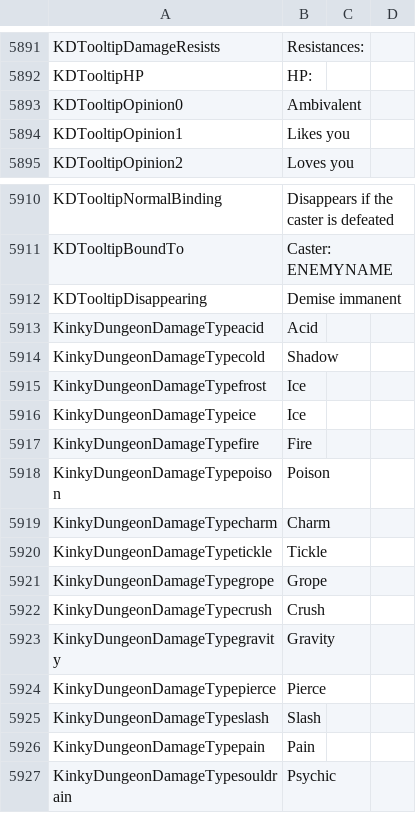
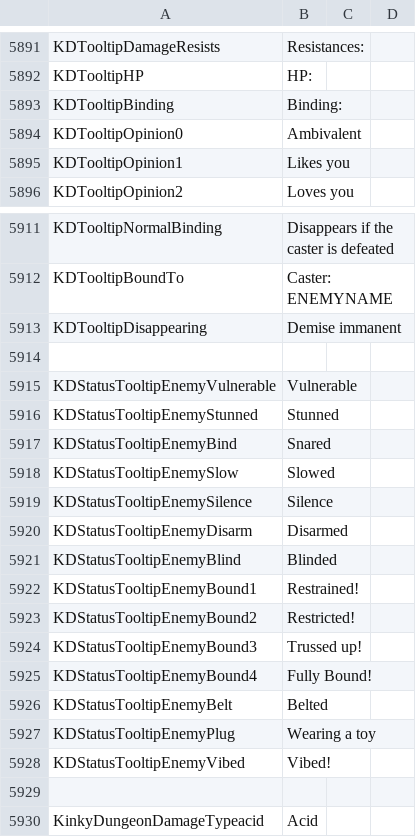
Before and after one commit to Ada18980/KinkiestDungeon, a CSV file: Screens/MiniGame/KinkyDungeon/Text_KinkyDungeon.csv, drawn as a sheet; only a part is shown, gaps mark what is left out; the shorter side is filled out with more unchanged rows; the diff names each change by its address in the sheet, - before the commit and + after, or states it on an @@ line.

Commit message:
Additional tooltips + music

```diff
--- a/Screens/MiniGame/KinkyDungeon/Text_KinkyDungeon.csv
+++ b/Screens/MiniGame/KinkyDungeon/Text_KinkyDungeon.csv
+row 5893: KDTooltipBinding | Binding:
+row 5914: (empty)
+row 5915: KDStatusTooltipEnemyVulnerable | Vulnerable
+row 5916: KDStatusTooltipEnemyStunned | Stunned
+row 5917: KDStatusTooltipEnemyBind | Snared
+row 5918: KDStatusTooltipEnemySlow | Slowed
+row 5919: KDStatusTooltipEnemySilence | Silence
+row 5920: KDStatusTooltipEnemyDisarm | Disarmed
+row 5921: KDStatusTooltipEnemyBlind | Blinded
+row 5922: KDStatusTooltipEnemyBound1 | Restrained!
+row 5923: KDStatusTooltipEnemyBound2 | Restricted!
+row 5924: KDStatusTooltipEnemyBound3 | Trussed up!
+row 5925: KDStatusTooltipEnemyBound4 | Fully Bound!
+row 5926: KDStatusTooltipEnemyBelt | Belted
+row 5927: KDStatusTooltipEnemyPlug | Wearing a toy
+row 5928: KDStatusTooltipEnemyVibed | Vibed!
+row 5929: (empty)
```
Also changed, not shown: 5 other files.
